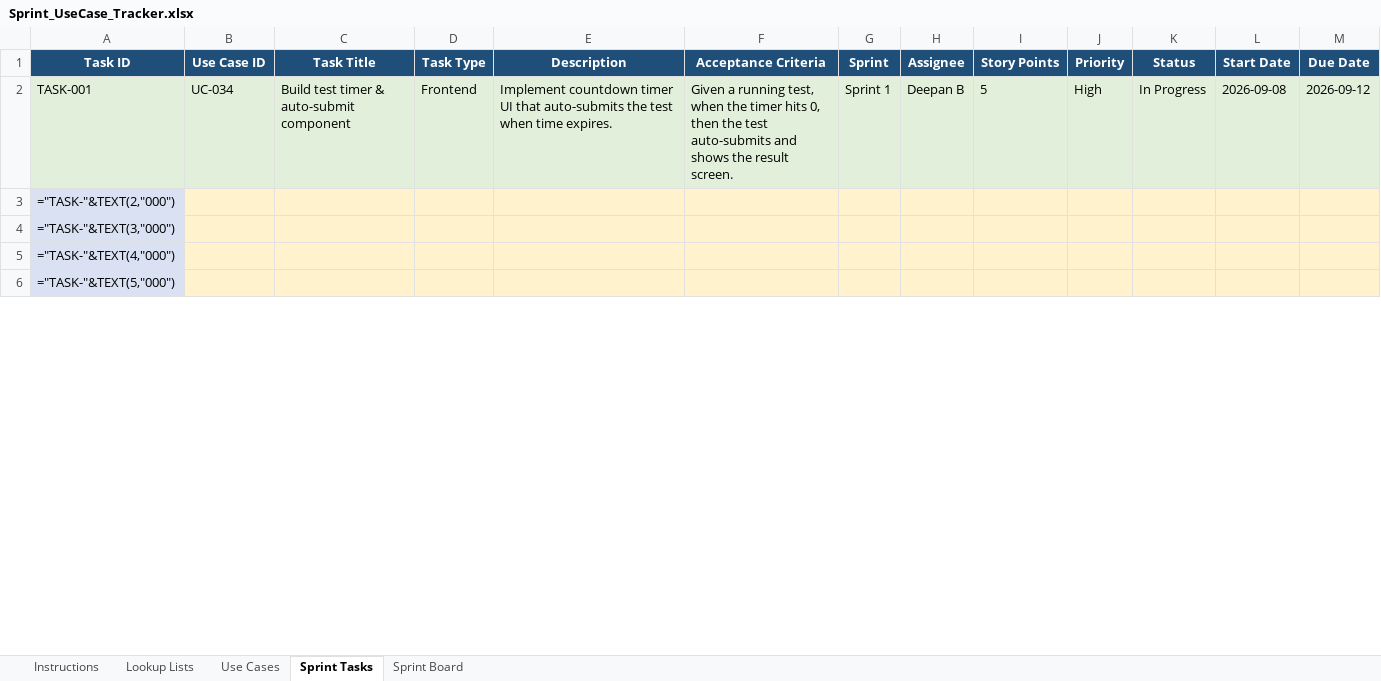
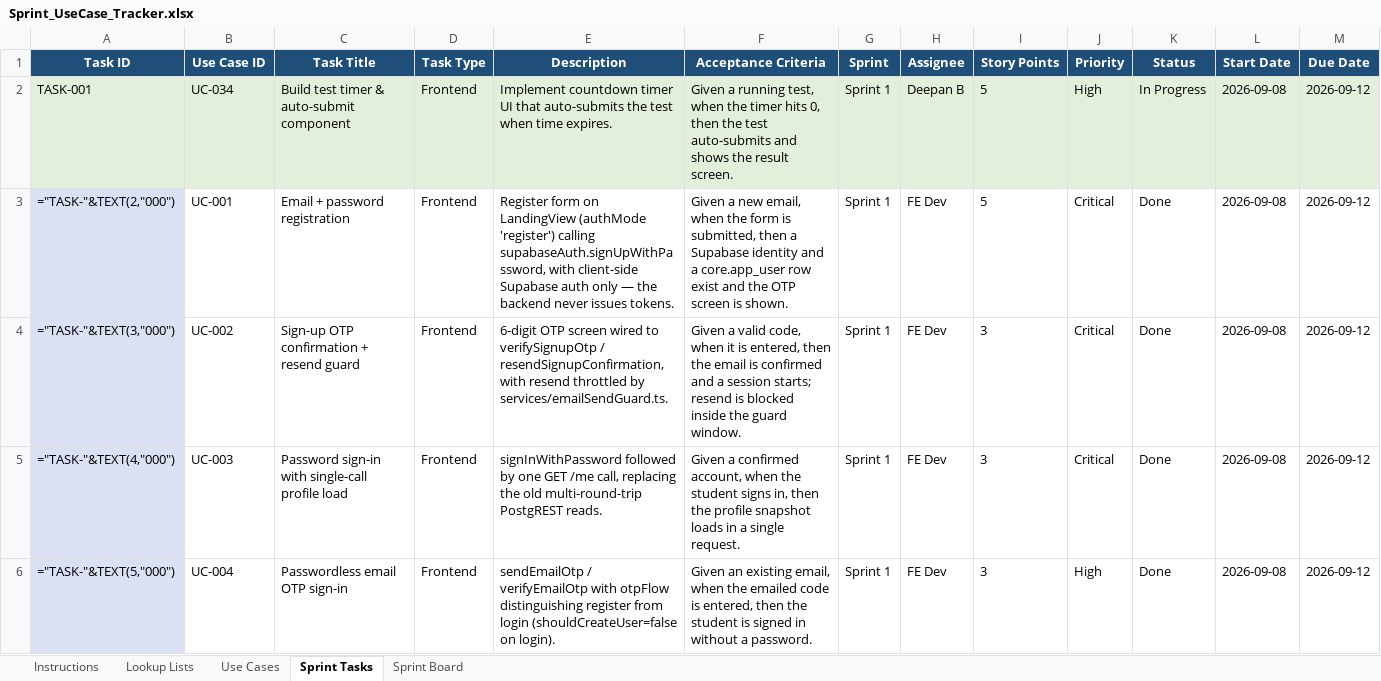
Before and after one commit to lumenacademyforyou/Lumen_academy, an Excel workbook: docs/Sprint_UseCase_Tracker.xlsx, sheet Sprint Tasks, drawn as a sheet; only a part is shown; values as stored, in another font and other column widths than the file's, no borders; formulas without a stored value are shown as written; the diff covers the shown part only; the diff names each change by its address in the sheet, - before the commit and + after, or states it on an @@ line.

```diff
--- a/docs/Sprint_UseCase_Tracker.xlsx (sheet Sprint Tasks)
+++ b/docs/Sprint_UseCase_Tracker.xlsx (sheet Sprint Tasks)
-B3 (Use Case ID): (empty)
+B3 (Use Case ID): UC-001
-B3:M6 fill: #FFF2CC
+B3:M6 fill: none
-C3 (Task Title): (empty)
+C3 (Task Title): Email + password registration
-D3:D6 (Task Type): (empty)
+D3:D6 (Task Type): Frontend
-E3 (Description): (empty)
+E3 (Description): Register form on LandingView (authMode 'register') calling supabaseAuth.signUpWithPassword, with client-side Supabase auth only — the backend never issues tokens.
-F3 (Acceptance Criteria): (empty)
+F3 (Acceptance Criteria): Given a new email, when the form is submitted, then a Supabase identity and a core.app_user row exist and the OTP screen is shown.
-G3:G6 (Sprint): (empty)
+G3:G6 (Sprint): Sprint 1
-H3:H6 (Assignee): (empty)
+H3:H6 (Assignee): FE Dev
-I3 (Story Points): (empty)
+I3 (Story Points): 5
-J3:J5 (Priority): (empty)
+J3:J5 (Priority): Critical
-K3:K6 (Status): (empty)
+K3:K6 (Status): Done
-L3:L6 (Start Date): (empty)
+L3:L6 (Start Date): 2026-09-08
-M3:M6 (Due Date): (empty)
+M3:M6 (Due Date): 2026-09-12
-B4 (Use Case ID): (empty)
+B4 (Use Case ID): UC-002
-C4 (Task Title): (empty)
+C4 (Task Title): Sign-up OTP confirmation + resend guard
-E4 (Description): (empty)
+E4 (Description): 6-digit OTP screen wired to verifySignupOtp / resendSignupConfirmation, with resend throttled by services/emailSendGuard.ts.
-F4 (Acceptance Criteria): (empty)
+F4 (Acceptance Criteria): Given a valid code, when it is entered, then the email is confirmed and a session starts; resend is blocked inside the guard window.
-I4:I6 (Story Points): (empty)
+I4:I6 (Story Points): 3
-B5 (Use Case ID): (empty)
+B5 (Use Case ID): UC-003
-C5 (Task Title): (empty)
+C5 (Task Title): Password sign-in with single-call profile load
-E5 (Description): (empty)
+E5 (Description): signInWithPassword followed by one GET /me call, replacing the old multi-round-trip PostgREST reads.
-F5 (Acceptance Criteria): (empty)
+F5 (Acceptance Criteria): Given a confirmed account, when the student signs in, then the profile snapshot loads in a single request.
-B6 (Use Case ID): (empty)
+B6 (Use Case ID): UC-004
-C6 (Task Title): (empty)
+C6 (Task Title): Passwordless email OTP sign-in
-E6 (Description): (empty)
+E6 (Description): sendEmailOtp / verifyEmailOtp with otpFlow distinguishing register from login (shouldCreateUser=false on login).
-F6 (Acceptance Criteria): (empty)
+F6 (Acceptance Criteria): Given an existing email, when the emailed code is entered, then the student is signed in without a password.
-J6 (Priority): (empty)
+J6 (Priority): High
```
Also changed, not shown: 79 added rows, 298 edited cells and cell formats elsewhere in this sheet, sheet Sprint Board.
